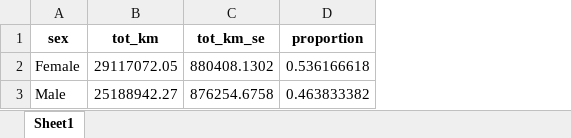
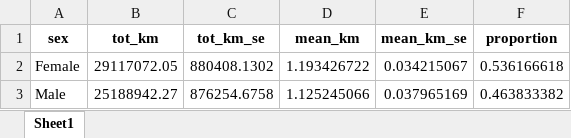
Before and after one commit to inesoriany/HIA_walking_steps, an Excel workbook: output/Tables/Description/Walk/sex_proportion.xlsx, sheet Sheet1, drawn as a sheet; values as stored, in another font and other column widths than the file's, no borders; the diff names each change by its address in the sheet, - before the commit and + after, or states it on an @@ line.

```diff
--- a/output/Tables/Description/Walk/sex_proportion.xlsx (sheet Sheet1)
+++ b/output/Tables/Description/Walk/sex_proportion.xlsx (sheet Sheet1)
+column D (mean_km), rows 2-3: 1.193426722 | 1.125245066
+column E (mean_km_se), rows 2-3: 0.034215067 | 0.037965169
```
Also changed, not shown: output/Tables/2019/reduc_mortality_risk.xlsx, output/Tables/Best practice/HIA_best_practice_1000replicate.xlsx, 14 other files.
